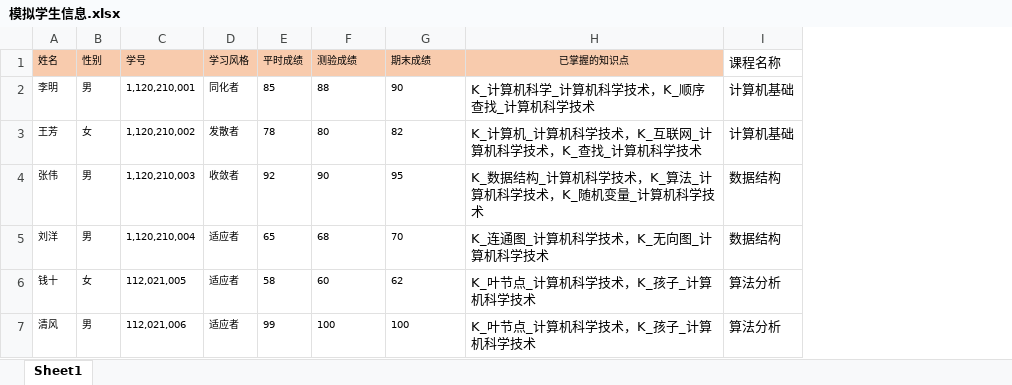
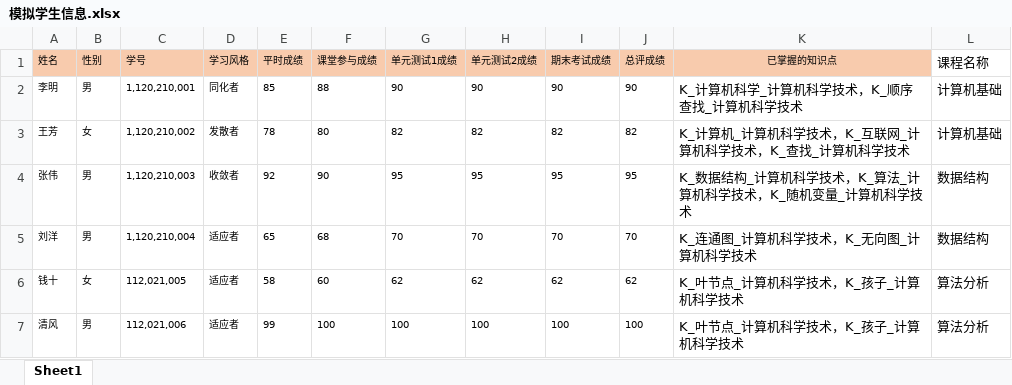
Before and after one commit to happy-xlf/class_knowledge_LLM, an Excel workbook: data/模拟学生信息.xlsx, sheet Sheet1, drawn as a sheet; values as stored, in another font and other column widths than the file's, no borders; the diff names each change by its address in the sheet, - before the commit and + after, or states it on an @@ line.

```diff
--- a/data/模拟学生信息.xlsx (sheet Sheet1)
+++ b/data/模拟学生信息.xlsx (sheet Sheet1)
+column H (单元测试2成绩), rows 2-7: 90 | 82 | 95 | 70 | 62 | 100
+column I (期末考试成绩), rows 2-7: 90 | 82 | 95 | 70 | 62 | 100
+column J (总评成绩), rows 2-7: 90 | 82 | 95 | 70 | 62 | 100
-F1: 测验成绩
+F1: 课堂参与成绩
-G1: 期末成绩
+G1: 单元测试1成绩
```
Also changed, not shown: 6 other files.
